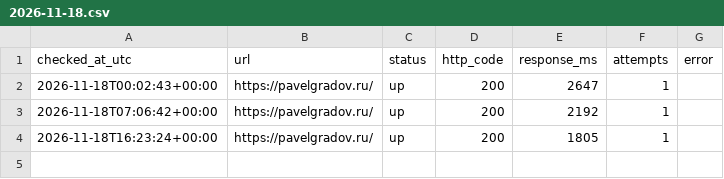
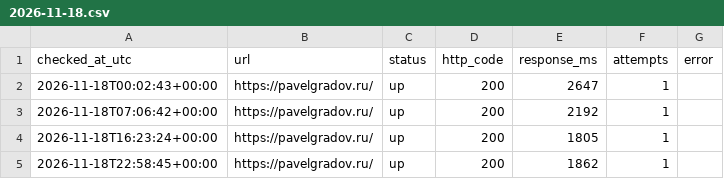
Before and after one commit to PavelGradov/site-uptime-monitor, a CSV file: logs/2026-11-18.csv, drawn as a sheet; the diff names each change by its address in the sheet, - before the commit and + after, or states it on an @@ line.

```diff
--- a/logs/2026-11-18.csv
+++ b/logs/2026-11-18.csv
+row 5: 2026-11-18T22:58:45+00:00 | https://pavelgradov.ru/ | up | 200 | 1862 | 1
```
Also changed, not shown: 1 other file.
